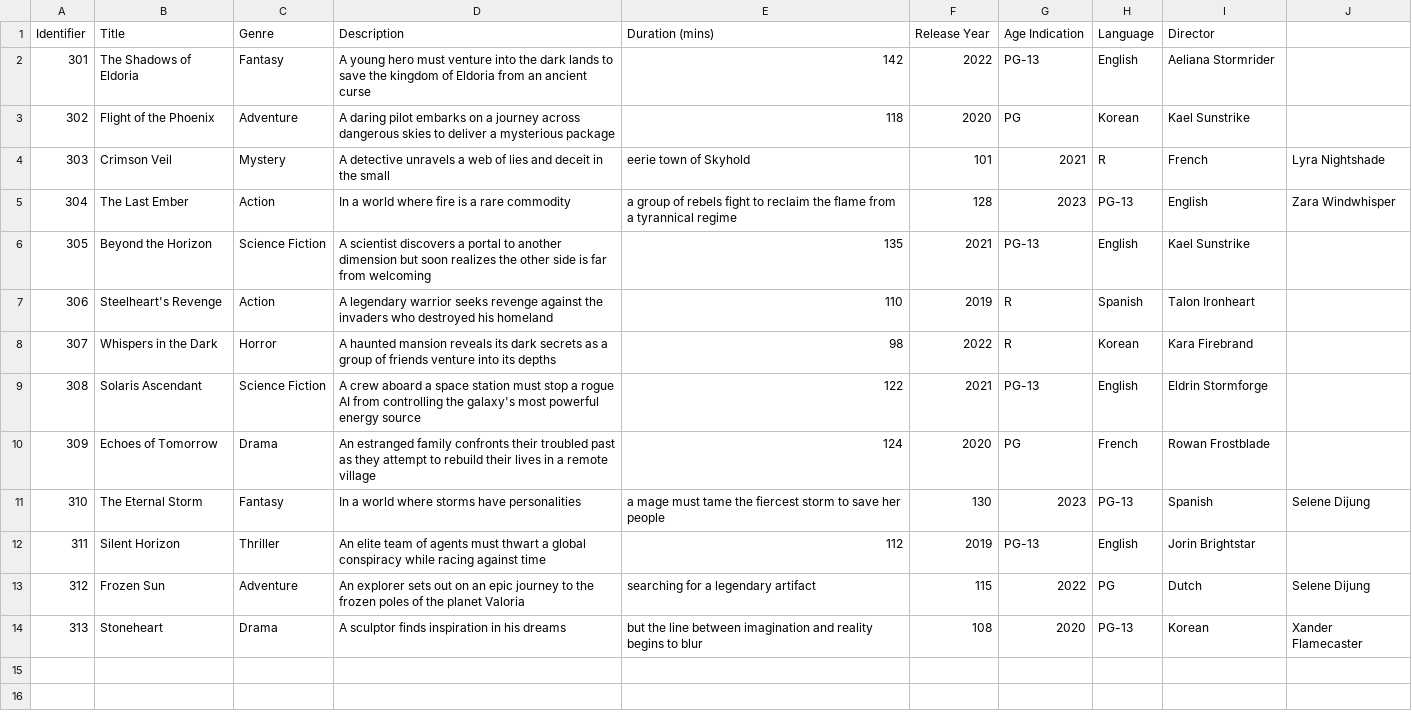
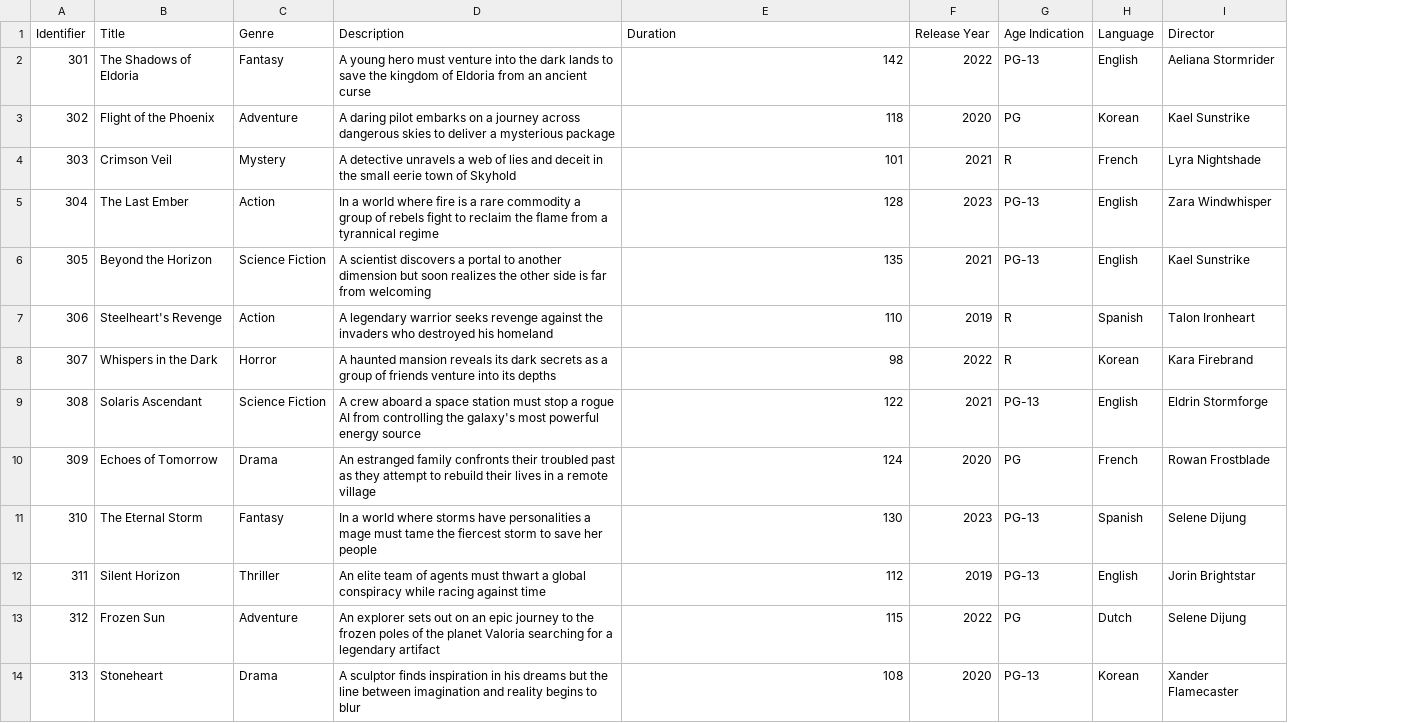
Before and after one commit to lucasjellema/informatica-databases, a CSV file: imdb/movies.csv, drawn as a sheet; the diff names each change by its address in the sheet, - before the commit and + after, or states it on an @@ line.

Commit message:
fix commas

```diff
--- a/imdb/movies.csv
+++ b/imdb/movies.csv
-column J, rows 4-14: Lyra Nightshade | Zara Windwhisper |  |  |  |  |  | Selene Dijung |  | Selene Dijung | Xander Flamecaster
-E1: Duration (mins)
+E1: Duration
-D4 (Description): …the small
+D4 (Description): …the small eerie town of Skyhold
-E4 (Duration): eerie town of Skyhold
+E4 (Duration): 101
-F4 (Release Year): 101
+F4 (Release Year): 2021
-G4 (Age Indication): 2021
+G4 (Age Indication): R
-H4 (Language): R
+H4 (Language): French
-I4 (Director): French
+I4 (Director): Lyra Nightshade
-D5 (Description): …rare commodity
+D5 (Description): …rare commodity a group of rebels fight to reclaim the flame from a tyrannical regime
-E5 (Duration): a group of rebels fight to reclaim the flame from a tyrannical regime
+E5 (Duration): 128
-F5 (Release Year): 128
+F5 (Release Year): 2023
-G5 (Age Indication): 2023
+G5 (Age Indication): PG-13
-H5 (Language): PG-13
+H5 (Language): English
-I5 (Director): English
+I5 (Director): Zara Windwhisper
-D11 (Description): …have personalities
+D11 (Description): …have personalities a mage must tame the fiercest storm to save her people
-E11 (Duration): a mage must tame the fiercest storm to save her people
+E11 (Duration): 130
-F11 (Release Year): 130
+F11 (Release Year): 2023
-G11 (Age Indication): 2023
+G11 (Age Indication): PG-13
-H11 (Language): PG-13
+H11 (Language): Spanish
-I11 (Director): Spanish
+I11 (Director): Selene Dijung
-D13 (Description): …planet Valoria
+D13 (Description): …planet Valoria searching for a legendary artifact
-E13 (Duration): searching for a legendary artifact
+E13 (Duration): 115
-F13 (Release Year): 115
+F13 (Release Year): 2022
-G13 (Age Indication): 2022
+G13 (Age Indication): PG
-H13 (Language): PG
+H13 (Language): Dutch
-I13 (Director): Dutch
+I13 (Director): Selene Dijung
-D14 (Description): …his dreams
+D14 (Description): …his dreams but the line between imagination and reality begins to blur
-E14 (Duration): but the line between imagination and reality begins to blur
+E14 (Duration): 108
-F14 (Release Year): 108
+F14 (Release Year): 2020
-G14 (Age Indication): 2020
+G14 (Age Indication): PG-13
-H14 (Language): PG-13
+H14 (Language): Korean
-I14 (Director): Korean
+I14 (Director): Xander Flamecaster
```
